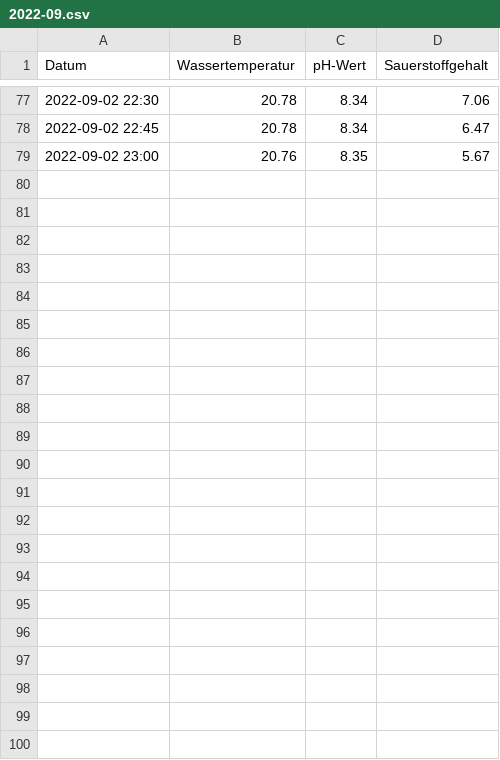
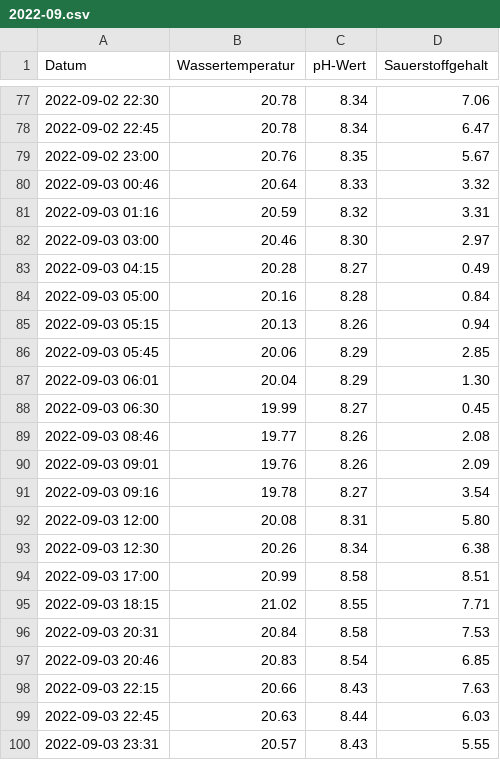
Before and after one commit to od-ms/aasee-monitoring, a CSV file: data/2022-09.csv, drawn as a sheet; only a part is shown, gaps mark what is left out.

Commit message:
Update 2022-09-04

```diff
--- a/data/2022-09.csv
+++ b/data/2022-09.csv
@@ -79 +79,22 @@ Datum,Wassertemperatur,pH-Wert,Sauerstoffgehalt
 2022-09-02 23:00,20.76,8.35,5.67
+2022-09-03 00:46,20.64,8.33,3.32
+2022-09-03 01:16,20.59,8.32,3.31
+2022-09-03 03:00,20.46,8.30,2.97
+2022-09-03 04:15,20.28,8.27,0.49
+2022-09-03 05:00,20.16,8.28,0.84
+2022-09-03 05:15,20.13,8.26,0.94
+2022-09-03 05:45,20.06,8.29,2.85
+2022-09-03 06:01,20.04,8.29,1.30
+2022-09-03 06:30,19.99,8.27,0.45
+2022-09-03 08:46,19.77,8.26,2.08
+2022-09-03 09:01,19.76,8.26,2.09
+2022-09-03 09:16,19.78,8.27,3.54
+2022-09-03 12:00,20.08,8.31,5.80
+2022-09-03 12:30,20.26,8.34,6.38
+2022-09-03 17:00,20.99,8.58,8.51
+2022-09-03 18:15,21.02,8.55,7.71
+2022-09-03 20:31,20.84,8.58,7.53
+2022-09-03 20:46,20.83,8.54,6.85
+2022-09-03 22:15,20.66,8.43,7.63
+2022-09-03 22:45,20.63,8.44,6.03
+2022-09-03 23:31,20.57,8.43,5.55
```
